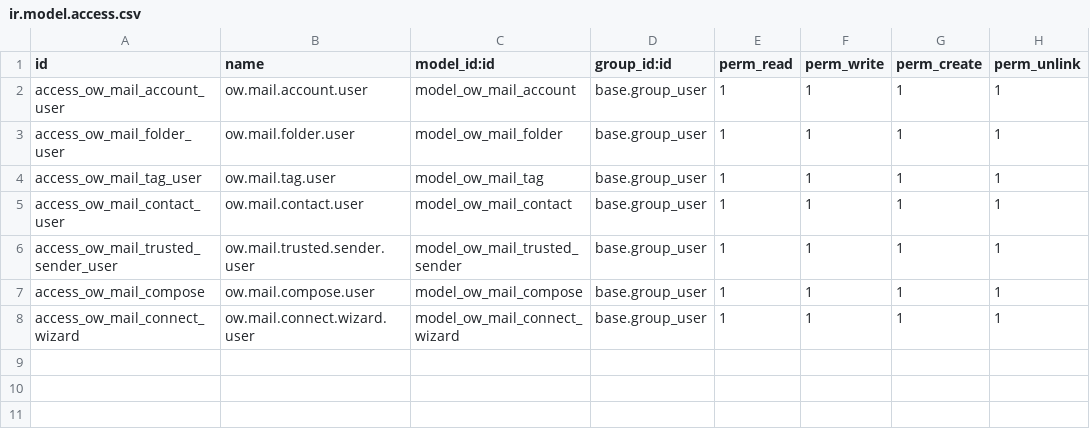
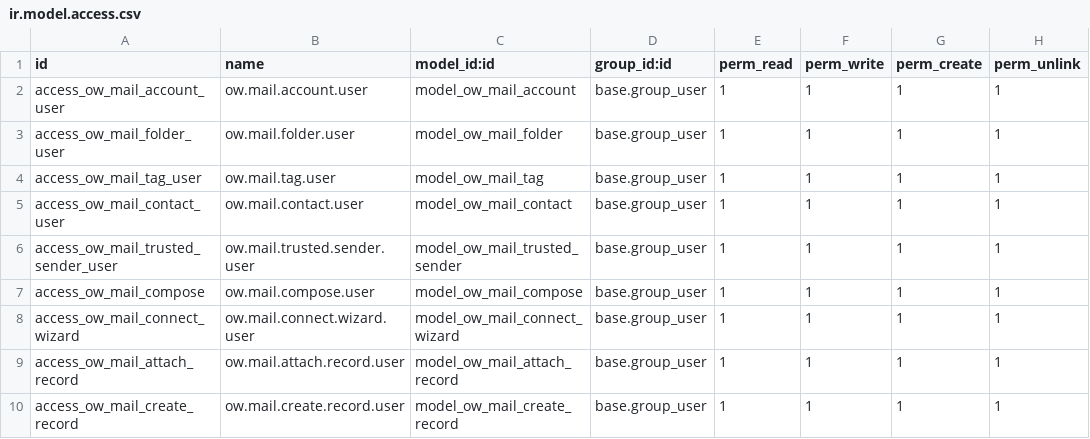
Before and after one commit to Openworx/odoo-addons, a CSV file: ow_mail/security/ir.model.access.csv, drawn as a sheet; the diff names each change by its address in the sheet, - before the commit and + after, or states it on an @@ line.

Commit message:
[18.0][FIX+NEW] ow_mail: backport 19.0 features (record integration, archive, fwd attachments)
Port of all ow_mail changes from the 19.0 branch to 18.0, as 18.0.1.7.0:

* Odoo record integration: "Create Record" and "Attach to Record" wizards,
  mail.thread create-hook, ow_mail_uid/ow_mail_folder_id on mail.message
  for duplicate detection
* Archive buttons in viewer, list hover and bulk bar (archiveMessages)
* Forward/edit-draft pre-populates compose with original attachments via
  new /ow_mail/attachment/prepare route
* ICS timezone fix: _ics_parse_dt converts to UTC via pytz, with user tz
  fallback for floating times
* Print rework: thread-view printing via dedicated window; iframes get
  sandbox allow-modals
* signature_odoo option: use the Odoo user signature (computed/stored
  signature_html with inverse)
* folderTree dedup fix (OWL "duplicate key in t-foreach")
* Move-to-folder lists only subscribed folders
* account.move records created from mail default to in_invoice
* AppStore feature card 12 + regenerated nl.po
* pre-migration for 18.0.1.7.0 sets signature_odoo=False for accounts
  with an existing custom signature so the upgrade never overwrites it

```diff
--- a/ow_mail/security/ir.model.access.csv
+++ b/ow_mail/security/ir.model.access.csv
+row 9: access_ow_mail_attach_record | ow.mail.attach.record.user | model_ow_mail_attach_record | base.group_user | 1 | 1 | 1 | 1
+row 10: access_ow_mail_create_record | ow.mail.create.record.user | model_ow_mail_create_record | base.group_user | 1 | 1 | 1 | 1
```
Also changed, not shown: 23 other files.
